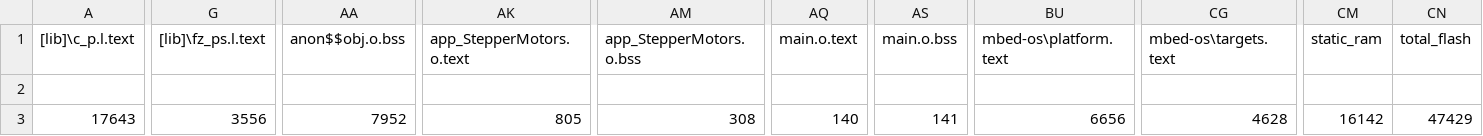
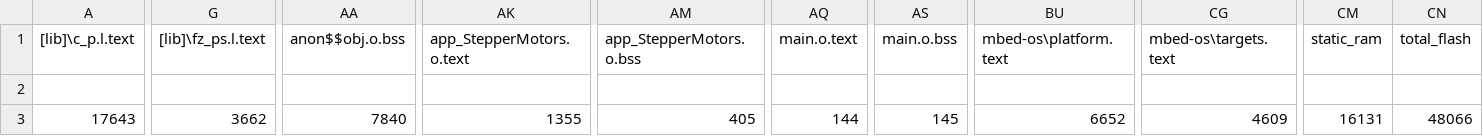
Before and after one commit to Xtriker/Modular_Board, a CSV file: mbed-os-base/BUILD/KL25Z/ARMC6/mbed-os-base_map.csv, drawn as a sheet; only a part is shown, gaps mark what is left out; the diff names each change by its address in the sheet, - before the commit and + after, or states it on an @@ line.

```diff
--- a/mbed-os-base/BUILD/KL25Z/ARMC6/mbed-os-base_map.csv
+++ b/mbed-os-base/BUILD/KL25Z/ARMC6/mbed-os-base_map.csv
-G3 ([lib]\fz_ps.l.text): 3556
+G3 ([lib]\fz_ps.l.text): 3662
-AA3 (anon$$obj.o.bss): 7952
+AA3 (anon$$obj.o.bss): 7840
-AK3 (app_StepperMotors.o.text): 805
+AK3 (app_StepperMotors.o.text): 1355
-AM3 (app_StepperMotors.o.bss): 308
+AM3 (app_StepperMotors.o.bss): 405
-AQ3 (main.o.text): 140
+AQ3 (main.o.text): 144
-AS3 (main.o.bss): 141
+AS3 (main.o.bss): 145
-BU3 (mbed-os\platform.text): 6656
+BU3 (mbed-os\platform.text): 6652
-CG3 (mbed-os\targets.text): 4628
+CG3 (mbed-os\targets.text): 4609
-CM3 (static_ram): 16142
+CM3 (static_ram): 16131
-CN3 (total_flash): 47429
+CN3 (total_flash): 48066
```
Also changed, not shown: 13 other files.
